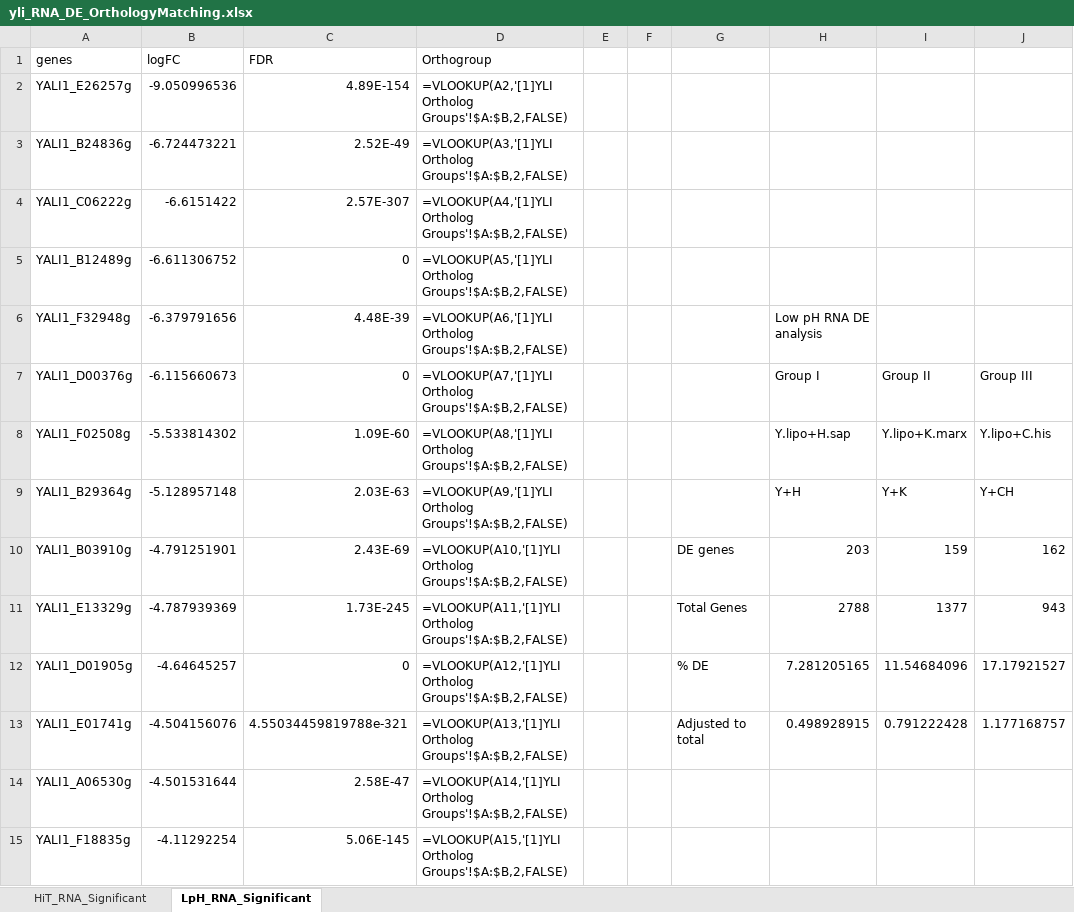
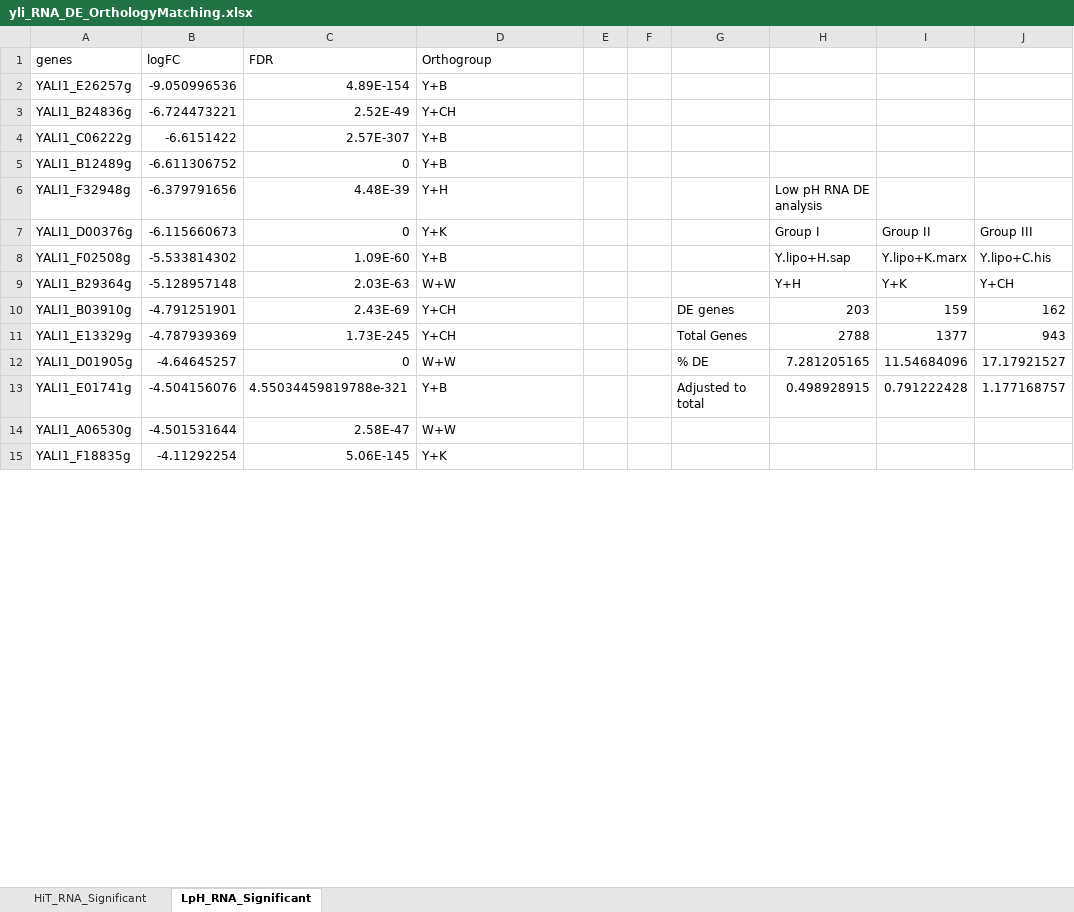
Before and after one commit to SysBioChalmers/OrthOmics, an Excel workbook: Figure3 and Supplement3/yli/yli_RNA_DE_OrthologyMatching.xlsx, sheet LpH_RNA_Significant, drawn as a sheet; only a part is shown; values as stored, in another font and other column widths than the file's, no borders; formulas are shown in place of their values; the diff covers the shown part only; the diff names each change by its address in the sheet, - before the commit and + after, or states it on an @@ line.

Commit message:
Update yli_RNA_DE_OrthologyMatching.xlsx

```diff
--- a/Figure3 and Supplement3/yli/yli_RNA_DE_OrthologyMatching.xlsx (sheet LpH_RNA_Significant)
+++ b/Figure3 and Supplement3/yli/yli_RNA_DE_OrthologyMatching.xlsx (sheet LpH_RNA_Significant)
-D2 (Orthogroup): =VLOOKUP(A2,'[1]YLI Ortholog Groups'!$A:$B,2,FALSE)
+D2 (Orthogroup): Y+B
-D3 (Orthogroup): =VLOOKUP(A3,'[1]YLI Ortholog Groups'!$A:$B,2,FALSE)
+D3 (Orthogroup): Y+CH
-D4 (Orthogroup): =VLOOKUP(A4,'[1]YLI Ortholog Groups'!$A:$B,2,FALSE)
+D4 (Orthogroup): Y+B
-D5 (Orthogroup): =VLOOKUP(A5,'[1]YLI Ortholog Groups'!$A:$B,2,FALSE)
+D5 (Orthogroup): Y+B
-D6 (Orthogroup): =VLOOKUP(A6,'[1]YLI Ortholog Groups'!$A:$B,2,FALSE)
+D6 (Orthogroup): Y+H
-D7 (Orthogroup): =VLOOKUP(A7,'[1]YLI Ortholog Groups'!$A:$B,2,FALSE)
+D7 (Orthogroup): Y+K
-D8 (Orthogroup): =VLOOKUP(A8,'[1]YLI Ortholog Groups'!$A:$B,2,FALSE)
+D8 (Orthogroup): Y+B
-D9 (Orthogroup): =VLOOKUP(A9,'[1]YLI Ortholog Groups'!$A:$B,2,FALSE)
+D9 (Orthogroup): W+W
-D10 (Orthogroup): =VLOOKUP(A10,'[1]YLI Ortholog Groups'!$A:$B,2,FALSE)
+D10 (Orthogroup): Y+CH
-D11 (Orthogroup): =VLOOKUP(A11,'[1]YLI Ortholog Groups'!$A:$B,2,FALSE)
+D11 (Orthogroup): Y+CH
-D12 (Orthogroup): =VLOOKUP(A12,'[1]YLI Ortholog Groups'!$A:$B,2,FALSE)
+D12 (Orthogroup): W+W
-D13 (Orthogroup): =VLOOKUP(A13,'[1]YLI Ortholog Groups'!$A:$B,2,FALSE)
+D13 (Orthogroup): Y+B
-D14 (Orthogroup): =VLOOKUP(A14,'[1]YLI Ortholog Groups'!$A:$B,2,FALSE)
+D14 (Orthogroup): W+W
-D15 (Orthogroup): =VLOOKUP(A15,'[1]YLI Ortholog Groups'!$A:$B,2,FALSE)
+D15 (Orthogroup): Y+K
```
Also changed, not shown: 927 edited cells elsewhere in this sheet.
